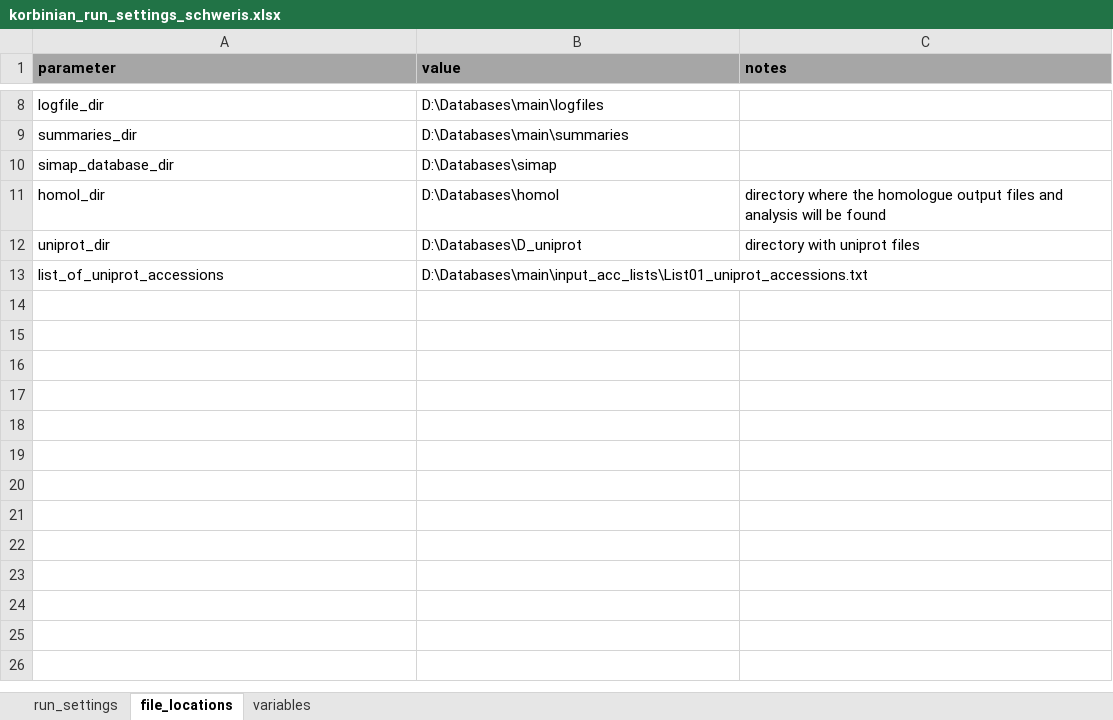
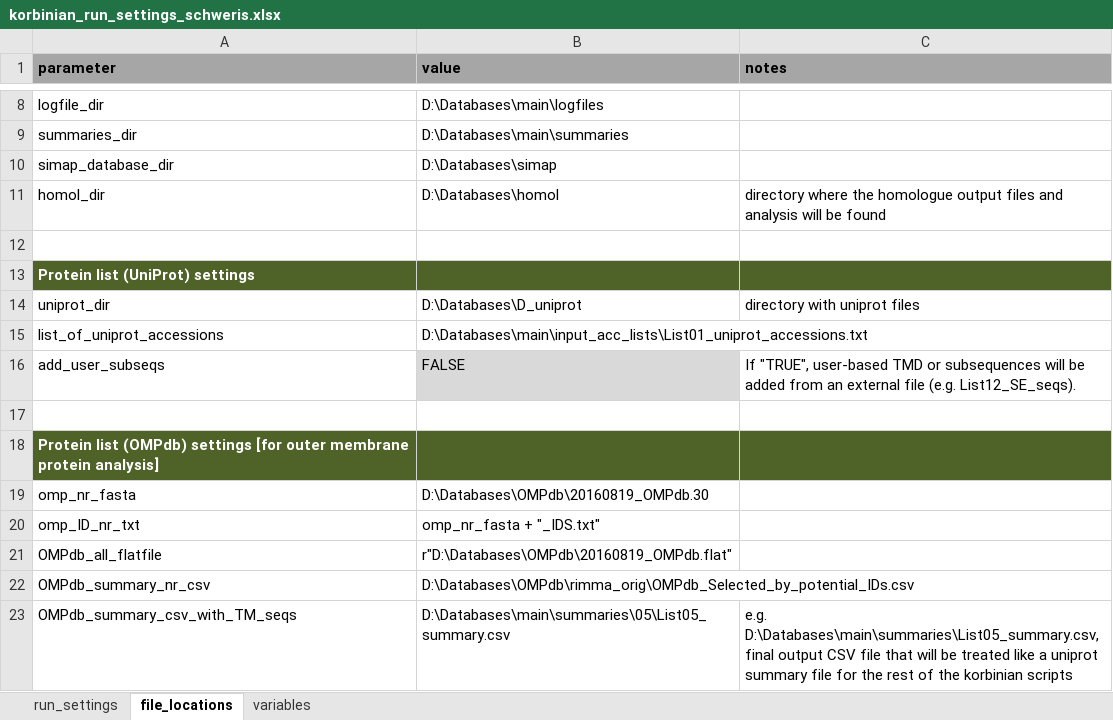
Before and after one commit to teese/korbinian, an Excel workbook: korbinian/settings/korbinian_run_settings_schweris.xlsx, sheet file_locations, drawn as a sheet; only a part is shown, gaps mark what is left out; values as stored, in another font and other column widths than the file's, no borders; conditional formats not drawn; the diff names each change by its address in the sheet, - before the commit and + after, or states it on an @@ line.

```diff
--- a/korbinian/settings/korbinian_run_settings_schweris.xlsx (sheet file_locations)
+++ b/korbinian/settings/korbinian_run_settings_schweris.xlsx (sheet file_locations)
+row 12: (empty)
+row 13: Protein list (UniProt) settings
+row 16: add_user_subseqs | FALSE | If "TRUE", user-based TMD or subsequences will be added from an external file (e.g. List12_SE_seqs).
+row 17: (empty)
+row 18: Protein list (OMPdb) settings [for outer membrane protein analysis]
+row 19: omp_nr_fasta | D:\Databases\OMPdb\20160819_OMPdb.30
+row 20: omp_ID_nr_txt | omp_nr_fasta + "_IDS.txt"
+row 21: OMPdb_all_flatfile | r"D:\Databases\OMPdb\20160819_OMPdb.flat"
+row 22: OMPdb_summary_nr_csv | D:\Databases\OMPdb\rimma_orig\OMPdb_Selected_by_potential_IDs.csv
+row 23: OMPdb_summary_csv_with_TM_seqs | D:\Databases\main\summaries\05\List05_summary.csv | e.g. D:\Databases\main\summaries\List05_summary.csv, final output CSV file that will be treated like a uniprot summary file for the rest of the korbinian scripts
```
Also changed, not shown: sheet run_settings, sheet variables, korbinian/settings/korbinian_run_settings_TMD_server.xlsx, 7 other files.
